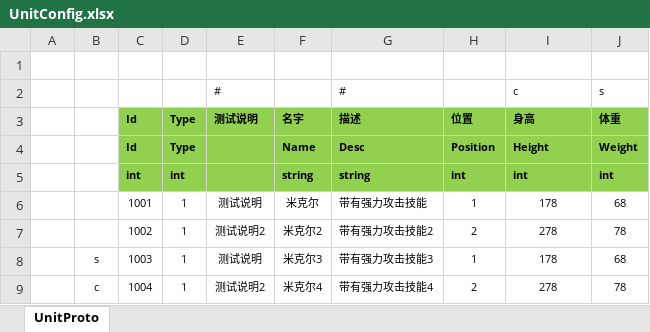
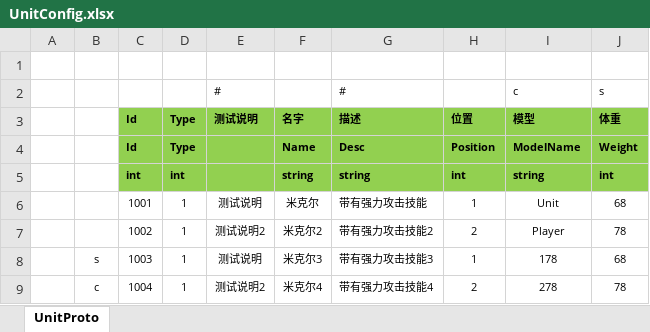
Before and after one commit to FlameskyDexive/Legends-Of-Heroes, an Excel workbook: Unity/Assets/Config/Excel/UnitConfig.xlsx, sheet UnitProto, drawn as a sheet; values as stored, in another font and other column widths than the file's, no borders; the diff names each change by its address in the sheet, - before the commit and + after, or states it on an @@ line.

```diff
--- a/Unity/Assets/Config/Excel/UnitConfig.xlsx (sheet UnitProto)
+++ b/Unity/Assets/Config/Excel/UnitConfig.xlsx (sheet UnitProto)
-I3: 身高
+I3: 模型
-I4: Height
+I4: ModelName
-I5: int
+I5: string
-I6: 178
+I6: Unit
-I7: 278
+I7: Player
```
Also changed, not shown: Unity/Assets/Config/Excel/AIConfig.xlsx, Unity/Assets/Config/Excel/SkillLevelConfig.xlsx, 9 other files.
